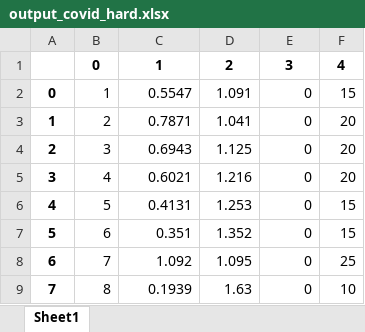
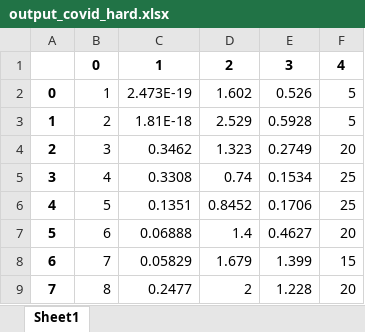
Before and after one commit to gdquintero/LOVO, an Excel workbook: experiment_2/output/output_covid_hard.xlsx, sheet Sheet1, drawn as a sheet; only a part is shown; values as stored, in another font and other column widths than the file's, no borders; the diff covers the shown part only; the diff names each change by its address in the sheet, - before the commit and + after, or states it on an @@ line.

```diff
--- a/experiment_2/output/output_covid_hard.xlsx (sheet Sheet1)
+++ b/experiment_2/output/output_covid_hard.xlsx (sheet Sheet1)
-C2: 0.5547
+C2: 2.473E-19
-D2: 1.091
+D2: 1.602
-E2: 0
+E2: 0.526
-F2: 15
+F2: 5
-C3: 0.7871
+C3: 1.81E-18
-D3: 1.041
+D3: 2.529
-E3: 0
+E3: 0.5928
-F3: 20
+F3: 5
-C4: 0.6943
+C4: 0.3462
-D4: 1.125
+D4: 1.323
-E4: 0
+E4: 0.2749
-C5: 0.6021
+C5: 0.3308
-D5: 1.216
+D5: 0.74
-E5: 0
+E5: 0.1534
-F5: 20
+F5: 25
-C6: 0.4131
+C6: 0.1351
-D6: 1.253
+D6: 0.8452
-E6: 0
+E6: 0.1706
-F6: 15
+F6: 25
-C7: 0.351
+C7: 0.06888
-D7: 1.352
+D7: 1.4
-E7: 0
+E7: 0.4627
-F7: 15
+F7: 20
-C8: 1.092
+C8: 0.05829
-D8: 1.095
+D8: 1.679
-E8: 0
+E8: 1.399
-F8: 25
+F8: 15
-C9: 0.1939
+C9: 0.2477
-D9: 1.63
+D9: 2
-E9: 0
+E9: 1.228
-F9: 10
+F9: 20
```
Also changed, not shown: 237 edited cells elsewhere in this sheet, experiment_2/data/br_100.xlsx, 11 other files.
